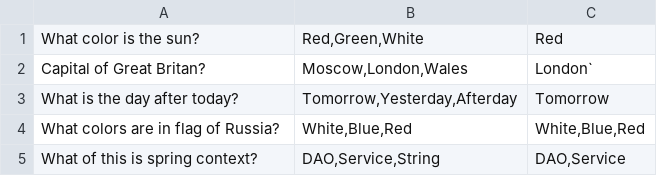
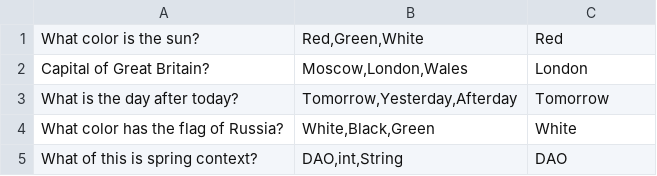
Before and after one commit to VladislavMatveev/2023-01-otus-spring-matveev, a CSV file: spring-qa/src/main/resources/questions.csv, drawn as a sheet.

Commit message:
- moving to Annotation-based context - add main logic

```diff
--- a/spring-qa/src/main/resources/questions.csv
+++ b/spring-qa/src/main/resources/questions.csv
@@ -1,5 +1,5 @@
 What color is the sun?;Red,Green,White;Red
-Capital of Great Britan?;Moscow,London,Wales;London`
+Capital of Great Britain?;Moscow,London,Wales;London
 What is the day after today?;Tomorrow,Yesterday,Afterday;Tomorrow
-What colors are in flag of Russia?;White,Blue,Red;White,Blue,Red
-What of this is spring context?;DAO,Service,String;DAO,Service
+What color has the flag of Russia?;White,Black,Green;White
+What of this is spring context?;DAO,int,String;DAO
```
Also changed, not shown: 25 other files.
